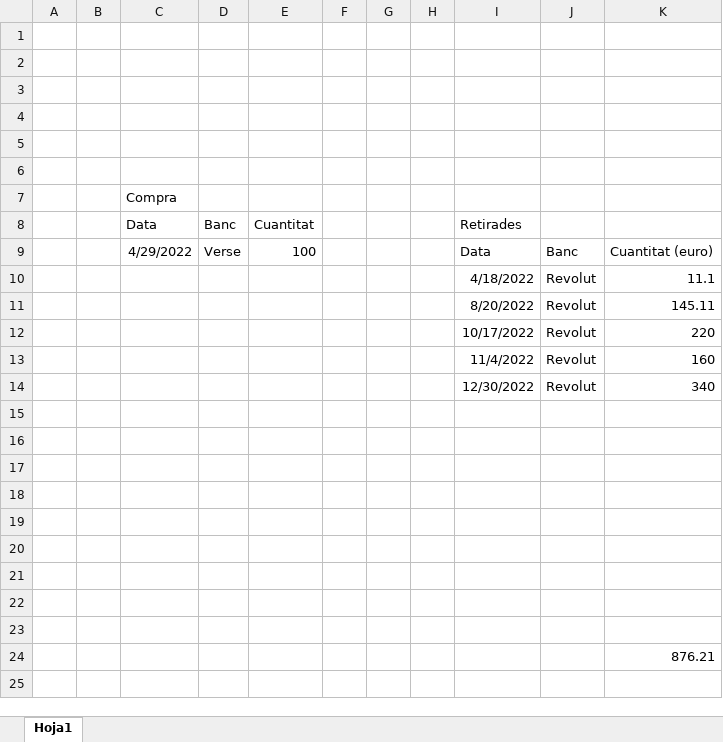
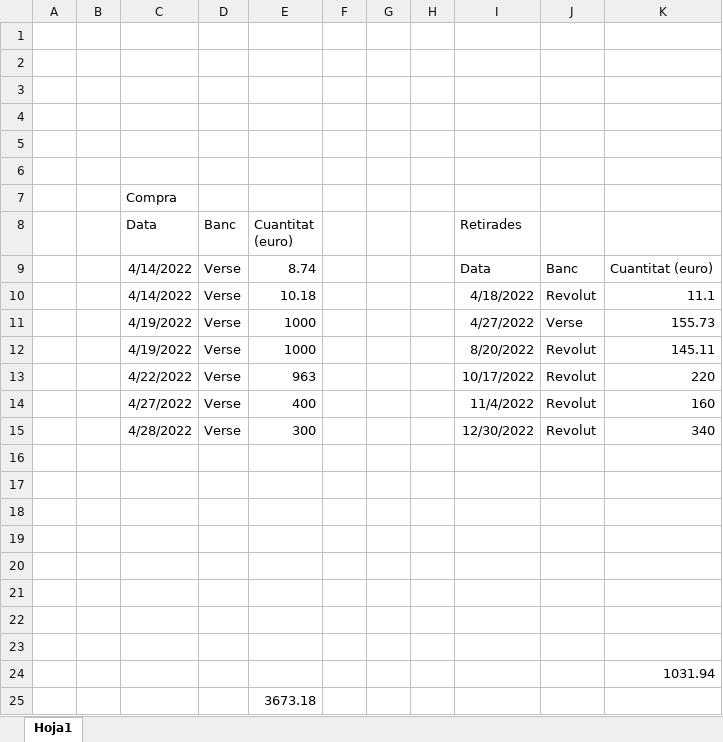
Before and after one commit to aStevee/rentaPau, an Excel workbook: RentaPau.xlsx, sheet Hoja1, drawn as a sheet; values as stored, in another font and other column widths than the file's, no borders; removed rows and columns are numbered as before the commit, all else as after; the diff names each change by its address in the sheet, - before the commit and + after, or states it on an @@ line.

Commit message:
ok

```diff
--- a/RentaPau.xlsx (sheet Hoja1)
+++ b/RentaPau.xlsx (sheet Hoja1)
-E8: Cuantitat
+E8: Cuantitat (euro)
-C9 (Data): 4/29/2022
+C9 (Data): 4/14/2022
-E9 (Cuantitat (euro)): 100
+E9 (Cuantitat (euro)): 8.74
-C10 (Data): (empty)
+C10 (Data): 4/14/2022
-D10 (Banc): (empty)
+D10 (Banc): Verse
-E10 (Cuantitat (euro)): (empty)
+E10 (Cuantitat (euro)): 10.18
-row 11:  |  |  |  |  |  |  |  | 8/20/2022 | Revolut | 145.11
-row 12:  |  |  |  |  |  |  |  | 10/17/2022 | Revolut | 220
-row 13:  |  |  |  |  |  |  |  | 11/4/2022 | Revolut | 160
-row 14:  |  |  |  |  |  |  |  | 12/30/2022 | Revolut | 340
+row 11:  |  | 4/19/2022 | Verse | 1000 |  |  |  | 4/27/2022 | Verse | 155.73
+row 12:  |  | 4/19/2022 | Verse | 1000 |  |  |  | 8/20/2022 | Revolut | 145.11
+row 13:  |  | 4/22/2022 | Verse | 963 |  |  |  | 10/17/2022 | Revolut | 220
+row 14:  |  | 4/27/2022 | Verse | 400 |  |  |  | 11/4/2022 | Revolut | 160
+row 15:  |  | 4/28/2022 | Verse | 300 |  |  |  | 12/30/2022 | Revolut | 340
-row 23: (empty)
-K24: 876.21
+K24: 1031.94
+row 25:  |  |  |  | 3673.18
```
